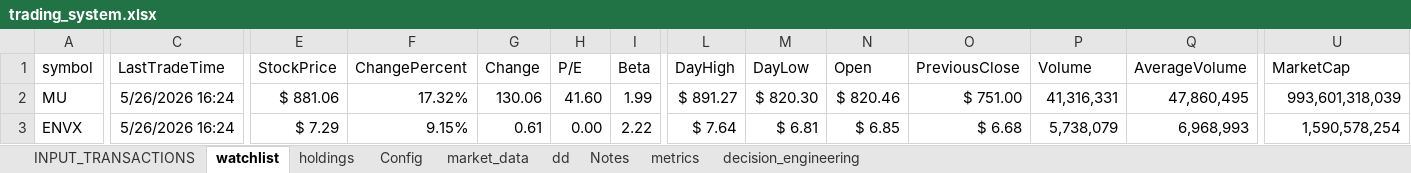
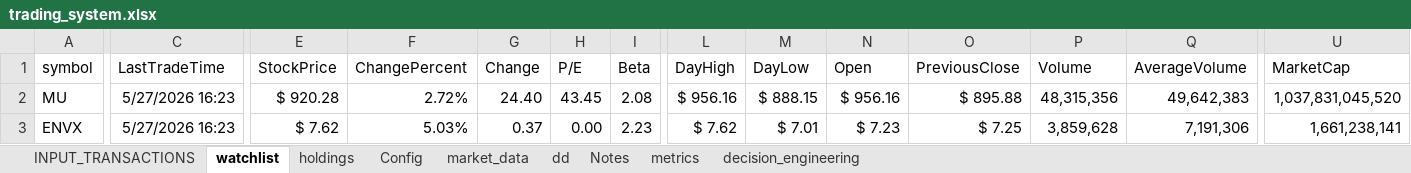
Before and after one commit to husainnatha/tradingsystem, an Excel workbook: dashboard/trading_system.xlsx, sheet watchlist, drawn as a sheet; only a part is shown, gaps mark what is left out; values as stored, in another font and other column widths than the file's, no borders; table styles not drawn; the diff covers the shown part only; the diff names each change by its address in the sheet, - before the commit and + after, or states it on an @@ line.

Commit message:
Build market data pipeline, indicators, metadata and correlation engines

```diff
--- a/dashboard/trading_system.xlsx (sheet watchlist)
+++ b/dashboard/trading_system.xlsx (sheet watchlist)
-C2:C3 (LastTradeTime): 5/26/2026 16:24
+C2:C3 (LastTradeTime): 5/27/2026 16:23
-E2 (StockPrice): $ 881.06
+E2 (StockPrice): $ 920.28
-F2 (ChangePercent): 17.32%
+F2 (ChangePercent): 2.72%
-G2 (Change): 130.06
+G2 (Change): 24.40
-H2 (P/E): 41.60
+H2 (P/E): 43.45
-I2 (Beta): 1.99
+I2 (Beta): 2.08
-L2 (DayHigh): $ 891.27
+L2 (DayHigh): $ 956.16
-M2 (DayLow): $ 820.30
+M2 (DayLow): $ 888.15
-N2 (Open): $ 820.46
+N2 (Open): $ 956.16
-O2 (PreviousClose): $ 751.00
+O2 (PreviousClose): $ 895.88
-P2 (Volume): 41,316,331
+P2 (Volume): 48,315,356
-Q2 (AverageVolume): 47,860,495
+Q2 (AverageVolume): 49,642,383
-U2 (MarketCap): 993,601,318,039
+U2 (MarketCap): 1,037,831,045,520
-E3 (StockPrice): $ 7.29
+E3 (StockPrice): $ 7.62
-F3 (ChangePercent): 9.15%
+F3 (ChangePercent): 5.03%
-G3 (Change): 0.61
+G3 (Change): 0.37
-I3 (Beta): 2.22
+I3 (Beta): 2.23
-L3 (DayHigh): $ 7.64
+L3 (DayHigh): $ 7.62
-M3 (DayLow): $ 6.81
+M3 (DayLow): $ 7.01
-N3 (Open): $ 6.85
+N3 (Open): $ 7.23
-O3 (PreviousClose): $ 6.68
+O3 (PreviousClose): $ 7.25
-P3 (Volume): 5,738,079
+P3 (Volume): 3,859,628
-Q3 (AverageVolume): 6,968,993
+Q3 (AverageVolume): 7,191,306
-U3 (MarketCap): 1,590,578,254
+U3 (MarketCap): 1,661,238,141
```
Also changed, not shown: 978 edited cells and cell formats elsewhere in this sheet, sheet holdings, hidden cells, 19 other files.
